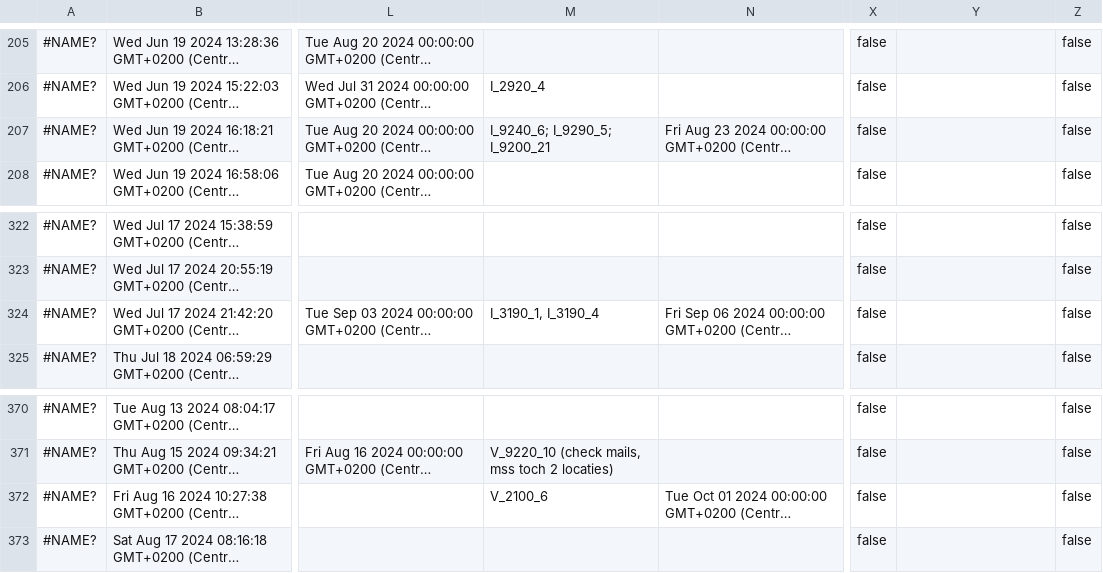
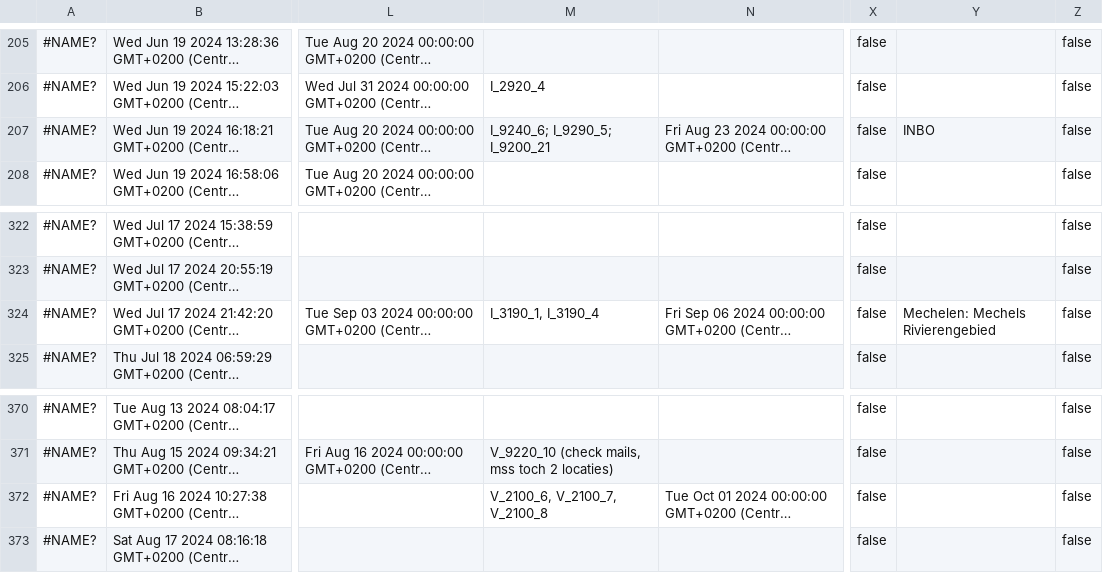
Before and after one commit to inbo/craywatch, a TSV file: R/data/input/registration.tsv, drawn as a sheet; only a part is shown, gaps mark what is left out; long unchanged cells end in …; the diff covers the shown part only; the diff names each change by its address in the sheet, - before the commit and + after, or states it on an @@ line.

```diff
--- a/R/data/input/registration.tsv
+++ b/R/data/input/registration.tsv
-Y207: (empty)
+Y207: INBO
-Y324: (empty)
+Y324: Mechelen: Mechels Rivierengebied
-M372: V_2100_6
+M372: V_2100_6, V_2100_7, V_2100_8
```
Also changed, not shown: 2 added rows and 4 edited cells elsewhere in this file.
